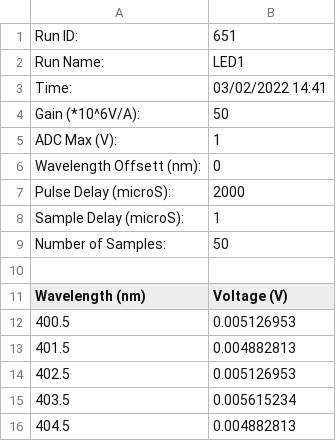
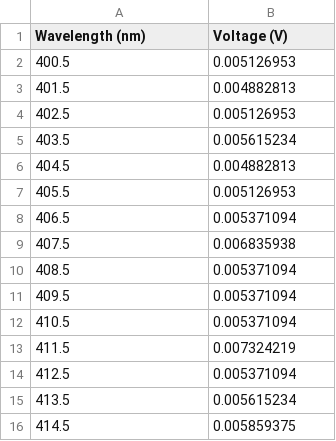
Before and after one commit to PX2134-2020/extra, a CSV file: LED1 2_3_2022.csv, drawn as a sheet; only a part is shown; the shorter side is filled out with more unchanged rows.

Commit message:
Update LED1 2_3_2022.csv

```diff
--- a/LED1 2_3_2022.csv
+++ b/LED1 2_3_2022.csv
@@ -1,11 +1 @@
-Run ID:,651
-Run Name:,LED1
-Time:,03/02/2022 14:41
-Gain (*10^6V/A):,50
-ADC Max (V):,1
-Wavelength Offsett (nm):,0
-Pulse Delay (microS):,2000
-Sample Delay (microS):,1
-Number of Samples:,50
-,
 Wavelength (nm),Voltage (V)
```
